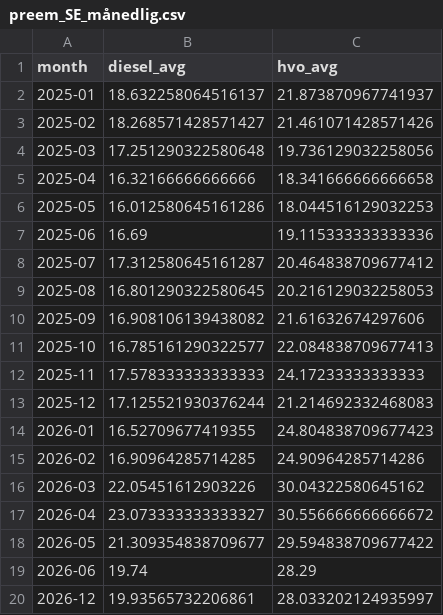
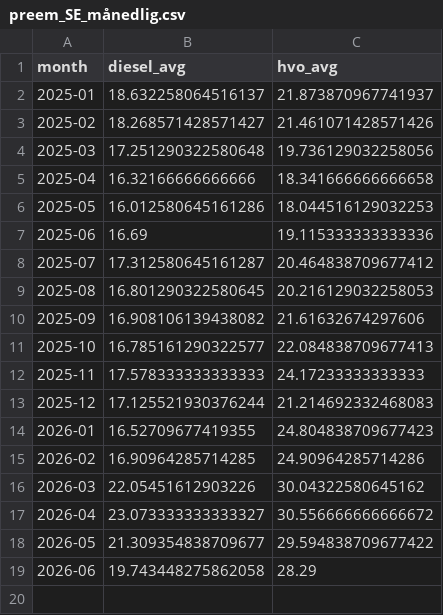
Before and after one commit to chl0r0f0rm/drivstoffdashbord, a CSV file: data/preem_SE_månedlig.csv, drawn as a sheet.

```diff
--- a/data/preem_SE_månedlig.csv
+++ b/data/preem_SE_månedlig.csv
@@ -18,3 +18,2 @@ month,diesel_avg,hvo_avg
 2026-05,21.309354838709677,29.594838709677422
-2026-06,19.74,28.29
-2026-12,19.93565732206861,28.033202124935997
+2026-06,19.743448275862058,28.29
```
Also changed, not shown: data/circklek_DK_daglig.csv, data/circklek_DK_månedlig.csv, 3 other files.
